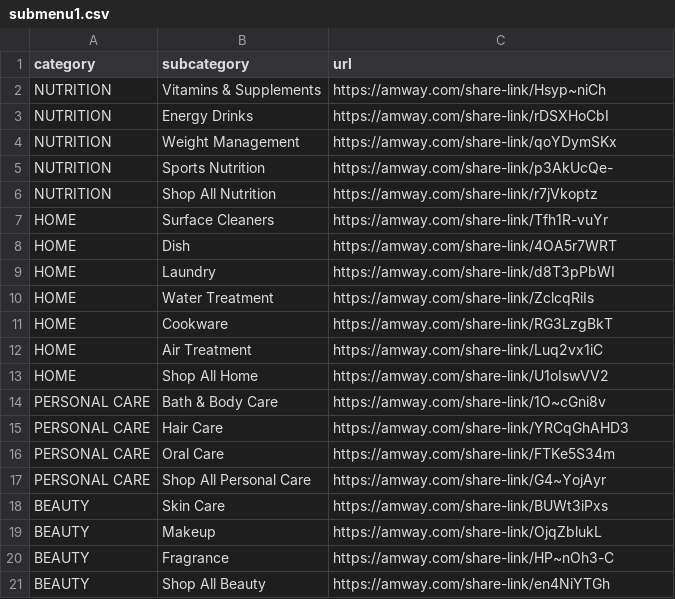
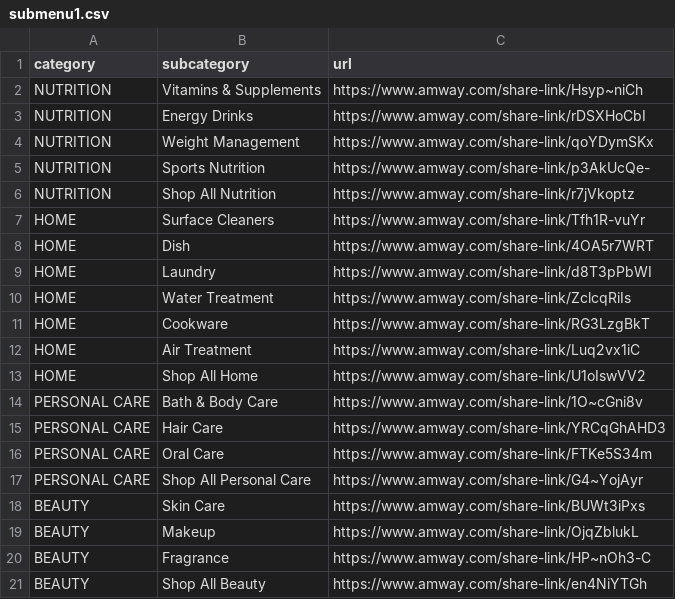
Before and after one commit to amwaylink/amwaySite, a CSV file: src/data/submenu1.csv, drawn as a sheet.

```diff
--- a/src/data/submenu1.csv
+++ b/src/data/submenu1.csv
@@ -1,21 +1,21 @@
 category,subcategory,url
-NUTRITION,Vitamins & Supplements,https://amway.com/share-link/Hsyp~niCh
-NUTRITION,Energy Drinks,https://amway.com/share-link/rDSXHoCbI
-NUTRITION,Weight Management,https://amway.com/share-link/qoYDymSKx
-NUTRITION,Sports Nutrition,https://amway.com/share-link/p3AkUcQe-
-NUTRITION,Shop All Nutrition,https://amway.com/share-link/r7jVkoptz
-HOME,Surface Cleaners,https://amway.com/share-link/Tfh1R-vuYr
-HOME,Dish,https://amway.com/share-link/4OA5r7WRT
-HOME,Laundry,https://amway.com/share-link/d8T3pPbWI
-HOME,Water Treatment,https://amway.com/share-link/ZclcqRiIs
-HOME,Cookware,https://amway.com/share-link/RG3LzgBkT
-HOME,Air Treatment,https://amway.com/share-link/Luq2vx1iC
-HOME,Shop All Home,https://amway.com/share-link/U1oIswVV2
-PERSONAL CARE,Bath & Body Care,https://amway.com/share-link/1O~cGni8v
-PERSONAL CARE,Hair Care,https://amway.com/share-link/YRCqGhAHD3
-PERSONAL CARE,Oral Care,https://amway.com/share-link/FTKe5S34m
-PERSONAL CARE,Shop All Personal Care,https://amway.com/share-link/G4~YojAyr
-BEAUTY,Skin Care,https://amway.com/share-link/BUWt3iPxs
-BEAUTY,Makeup,https://amway.com/share-link/OjqZblukL
-BEAUTY,Fragrance,https://amway.com/share-link/HP~nOh3-C
-BEAUTY,Shop All Beauty,https://amway.com/share-link/en4NiYTGh
+NUTRITION,Vitamins & Supplements,https://www.amway.com/share-link/Hsyp~niCh
+NUTRITION,Energy Drinks,https://www.amway.com/share-link/rDSXHoCbI
+NUTRITION,Weight Management,https://www.amway.com/share-link/qoYDymSKx
+NUTRITION,Sports Nutrition,https://www.amway.com/share-link/p3AkUcQe-
+NUTRITION,Shop All Nutrition,https://www.amway.com/share-link/r7jVkoptz
+HOME,Surface Cleaners,https://www.amway.com/share-link/Tfh1R-vuYr
+HOME,Dish,https://www.amway.com/share-link/4OA5r7WRT
+HOME,Laundry,https://www.amway.com/share-link/d8T3pPbWI
+HOME,Water Treatment,https://www.amway.com/share-link/ZclcqRiIs
+HOME,Cookware,https://www.amway.com/share-link/RG3LzgBkT
+HOME,Air Treatment,https://www.amway.com/share-link/Luq2vx1iC
+HOME,Shop All Home,https://www.amway.com/share-link/U1oIswVV2
+PERSONAL CARE,Bath & Body Care,https://www.amway.com/share-link/1O~cGni8v
+PERSONAL CARE,Hair Care,https://www.amway.com/share-link/YRCqGhAHD3
+PERSONAL CARE,Oral Care,https://www.amway.com/share-link/FTKe5S34m
+PERSONAL CARE,Shop All Personal Care,https://www.amway.com/share-link/G4~YojAyr
+BEAUTY,Skin Care,https://www.amway.com/share-link/BUWt3iPxs
+BEAUTY,Makeup,https://www.amway.com/share-link/OjqZblukL
+BEAUTY,Fragrance,https://www.amway.com/share-link/HP~nOh3-C
+BEAUTY,Shop All Beauty,https://www.amway.com/share-link/en4NiYTGh
```
Also changed, not shown: src/data/brands.csv, src/data/products.csv, 4 other files.
